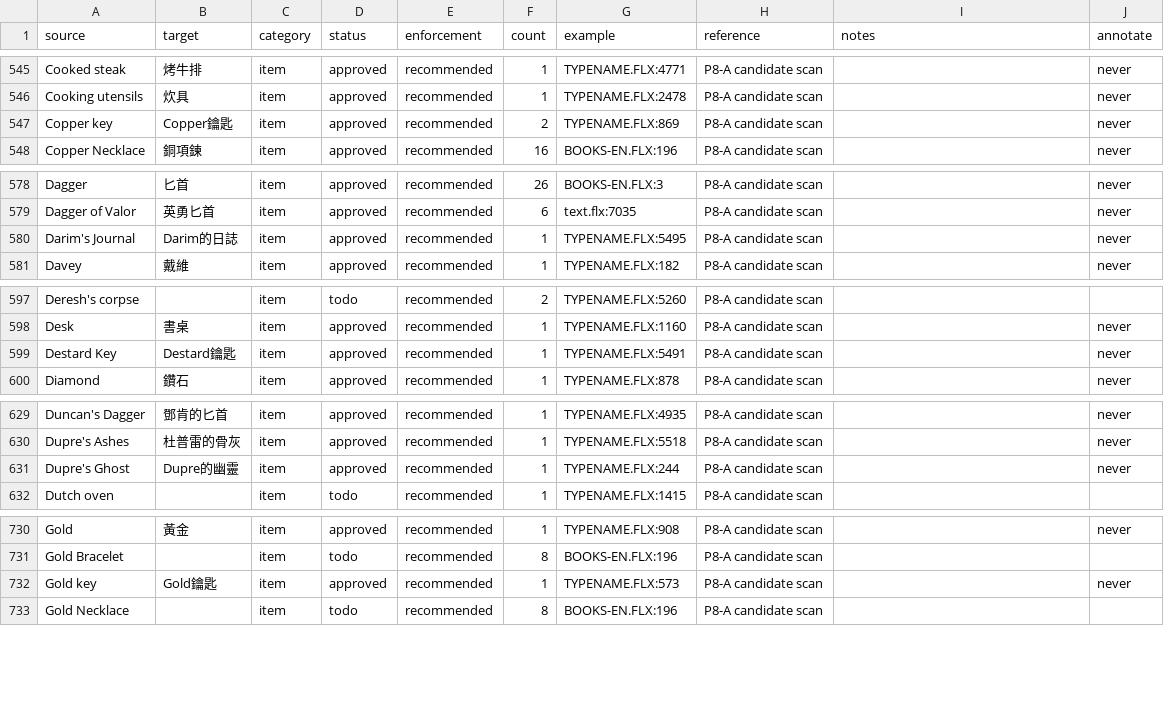
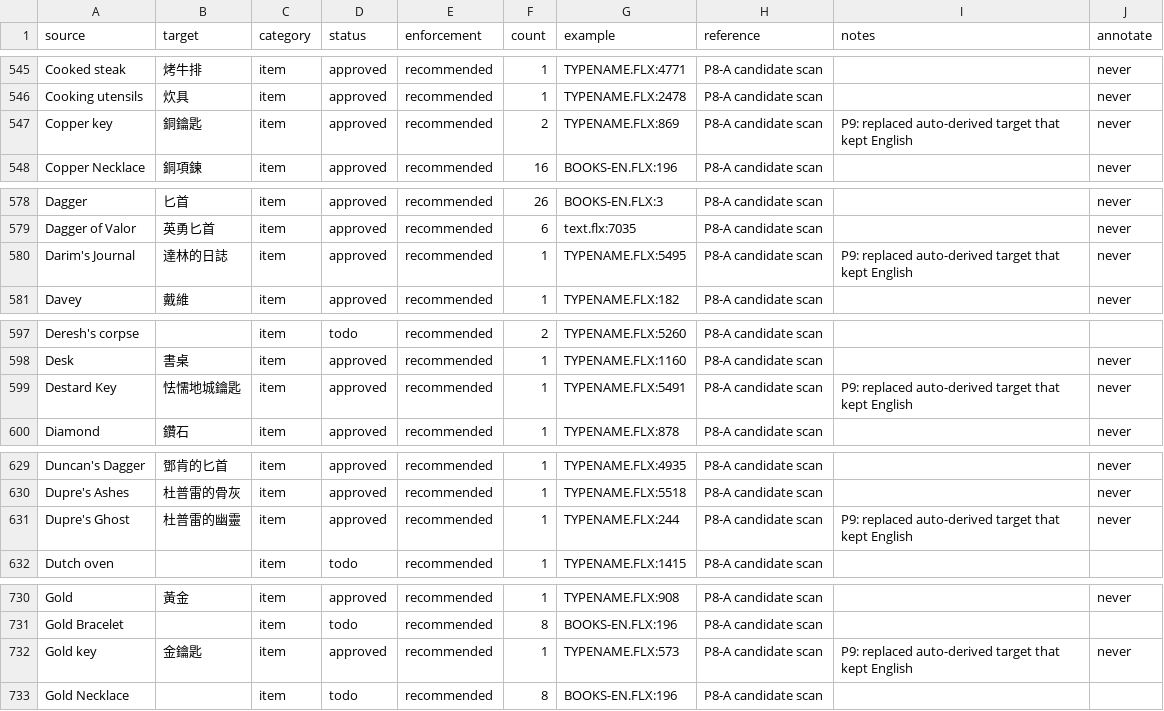
Before and after one commit to pmanyeh/Ultima-9-for-zh, a CSV file: translation/glossary/U9_TERMS.csv, drawn as a sheet; only a part is shown, gaps mark what is left out; the diff covers the shown part only.

```diff
--- a/translation/glossary/U9_TERMS.csv
+++ b/translation/glossary/U9_TERMS.csv
@@ -546,3 +546,3 @@ Cooked steak,烤牛排,item,approved,recommended,1,TYPENAME.FLX:4771,P8-A candid
 Cooking utensils,炊具,item,approved,recommended,1,TYPENAME.FLX:2478,P8-A candidate scan,,never
-Copper key,Copper鑰匙,item,approved,recommended,2,TYPENAME.FLX:869,P8-A candidate scan,,never
+Copper key,銅鑰匙,item,approved,recommended,2,TYPENAME.FLX:869,P8-A candidate scan,P9: replaced auto-derived target that kept English,never
 Copper Necklace,銅項鍊,item,approved,recommended,16,BOOKS-EN.FLX:196,P8-A candidate scan,,never
@@ -579,3 +579,3 @@ Dagger,匕首,item,approved,recommended,26,BOOKS-EN.FLX:3,P8-A candidate scan,,n
 Dagger of Valor,英勇匕首,item,approved,recommended,6,text.flx:7035,P8-A candidate scan,,never
-Darim's Journal,Darim的日誌,item,approved,recommended,1,TYPENAME.FLX:5495,P8-A candidate scan,,never
+Darim's Journal,達林的日誌,item,approved,recommended,1,TYPENAME.FLX:5495,P8-A candidate scan,P9: replaced auto-derived target that kept English,never
 Davey,戴維,item,approved,recommended,1,TYPENAME.FLX:182,P8-A candidate scan,,never
@@ -598,3 +598,3 @@ Deresh's corpse,,item,todo,recommended,2,TYPENAME.FLX:5260,P8-A candidate scan,,
 Desk,書桌,item,approved,recommended,1,TYPENAME.FLX:1160,P8-A candidate scan,,never
-Destard Key,Destard鑰匙,item,approved,recommended,1,TYPENAME.FLX:5491,P8-A candidate scan,,never
+Destard Key,怯懦地城鑰匙,item,approved,recommended,1,TYPENAME.FLX:5491,P8-A candidate scan,P9: replaced auto-derived target that kept English,never
 Diamond,鑽石,item,approved,recommended,1,TYPENAME.FLX:878,P8-A candidate scan,,never
@@ -630,3 +630,3 @@ Duncan's Dagger,鄧肯的匕首,item,approved,recommended,1,TYPENAME.FLX:4935,P8
 Dupre's Ashes,杜普雷的骨灰,item,approved,recommended,1,TYPENAME.FLX:5518,P8-A candidate scan,,never
-Dupre's Ghost,Dupre的幽靈,item,approved,recommended,1,TYPENAME.FLX:244,P8-A candidate scan,,never
+Dupre's Ghost,杜普雷的幽靈,item,approved,recommended,1,TYPENAME.FLX:244,P8-A candidate scan,P9: replaced auto-derived target that kept English,never
 Dutch oven,,item,todo,recommended,1,TYPENAME.FLX:1415,P8-A candidate scan,,
@@ -731,3 +731,3 @@ Gold,黃金,item,approved,recommended,1,TYPENAME.FLX:908,P8-A candidate scan,,ne
 Gold Bracelet,,item,todo,recommended,8,BOOKS-EN.FLX:196,P8-A candidate scan,,
-Gold key,Gold鑰匙,item,approved,recommended,1,TYPENAME.FLX:573,P8-A candidate scan,,never
+Gold key,金鑰匙,item,approved,recommended,1,TYPENAME.FLX:573,P8-A candidate scan,P9: replaced auto-derived target that kept English,never
 Gold Necklace,,item,todo,recommended,8,BOOKS-EN.FLX:196,P8-A candidate scan,,
```
Also changed, not shown: 42 edited cells elsewhere in this file, 9 other files.
